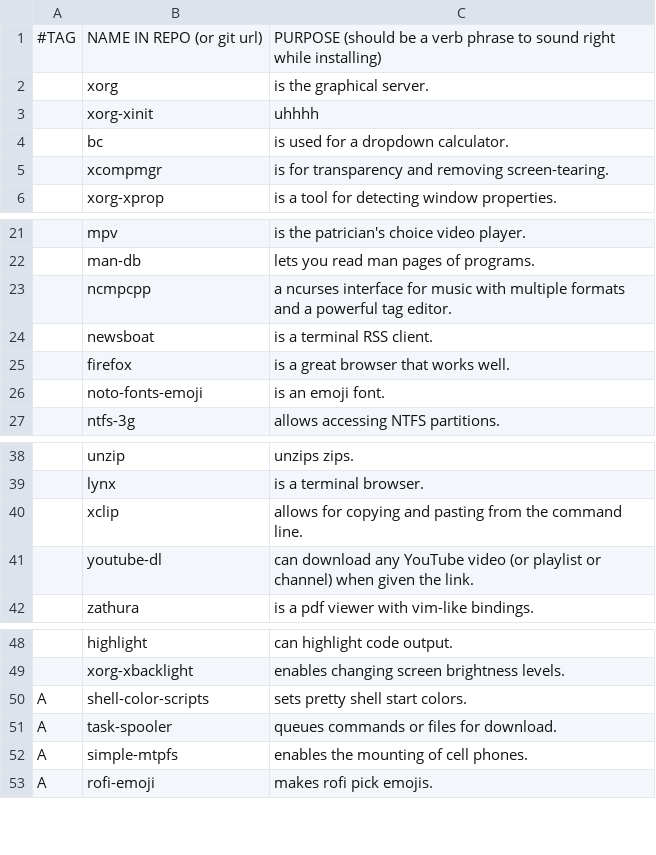
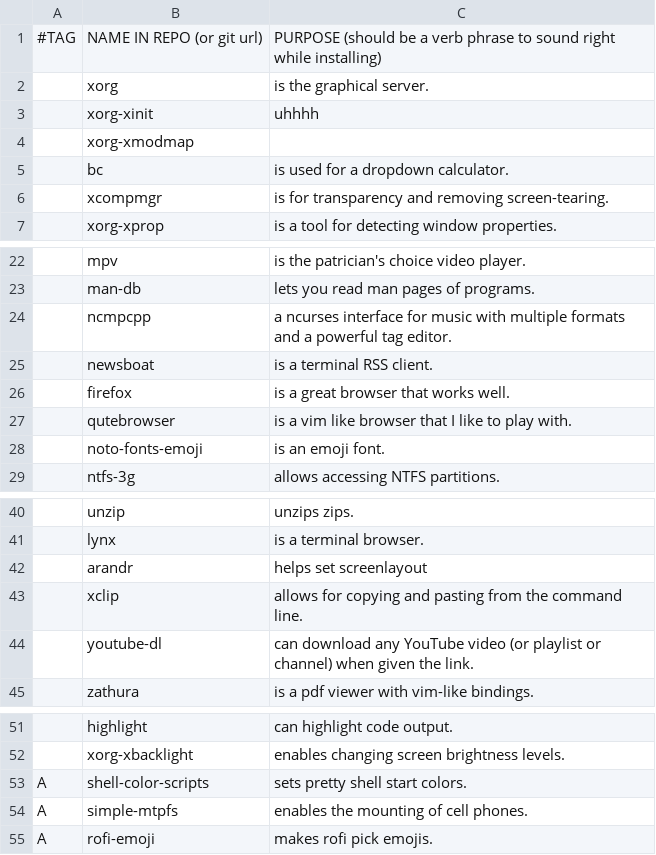
Before and after one commit to evandermay/LARBS, a CSV file: progs.csv, drawn as a sheet; only a part is shown, gaps mark what is left out; removed rows and columns are numbered as before the commit, all else as after; the diff names each change by its address in the sheet, - before the commit and + after, or states it on an @@ line.

Commit message:
Update progs.csv

```diff
--- a/progs.csv
+++ b/progs.csv
+row 4:  | xorg-xmodmap
+row 27:  | qutebrowser | is a vim like browser that I like to play with.
+row 42:  | arandr | helps set screenlayout
-row 51: A | task-spooler | queues commands or files for download.
```
